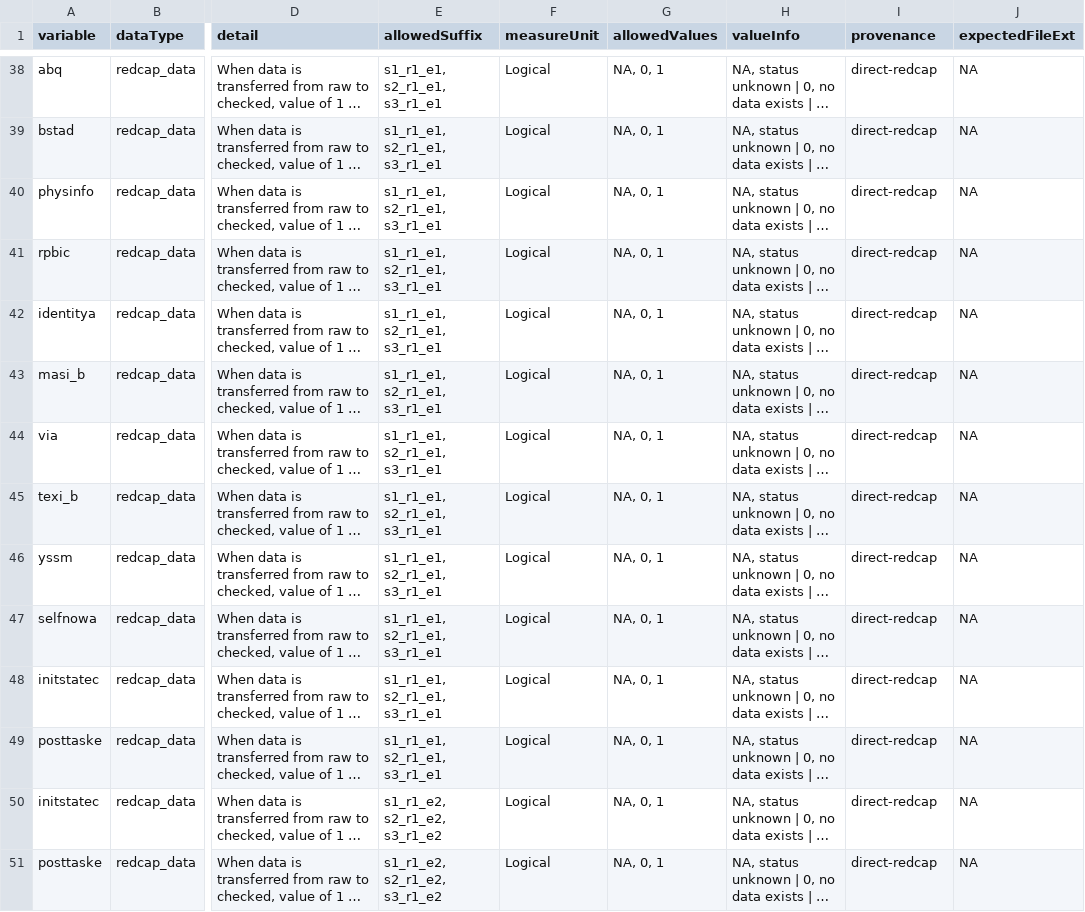
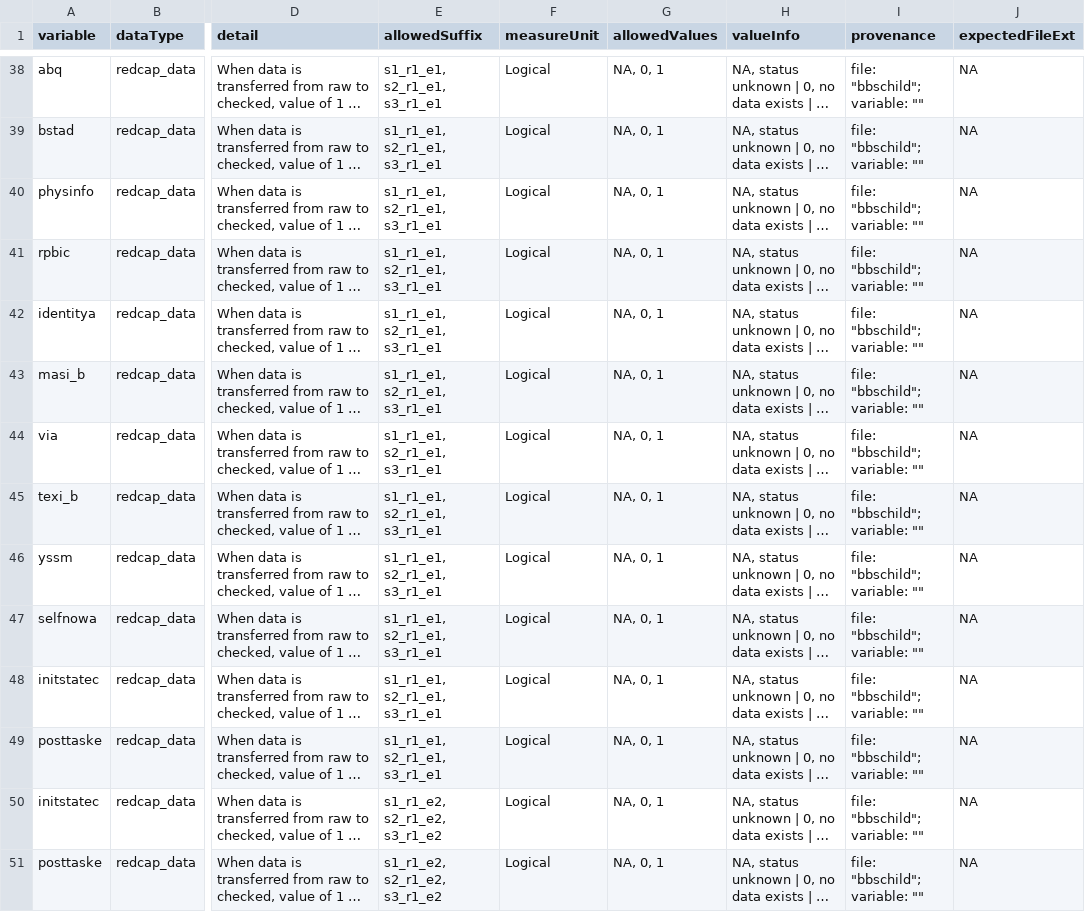
Before and after one commit to NDCLab/thrive-dataset, a CSV file: data-monitoring/data-dictionary/central-tracker_datadict.csv, drawn as a sheet; only a part is shown, gaps mark what is left out; long unchanged cells end in …; the diff covers the shown part only; the diff names each change by its address in the sheet, - before the commit and + after, or states it on an @@ line.

Commit message:
update provenance in data dictionary

```diff
--- a/data-monitoring/data-dictionary/central-tracker_datadict.csv
+++ b/data-monitoring/data-dictionary/central-tracker_datadict.csv
-I38:I51 (provenance): direct-redcap
+I38:I51 (provenance): file: "bbschild"; variable: ""
```
Also changed, not shown: 76 edited cells elsewhere in this file.
